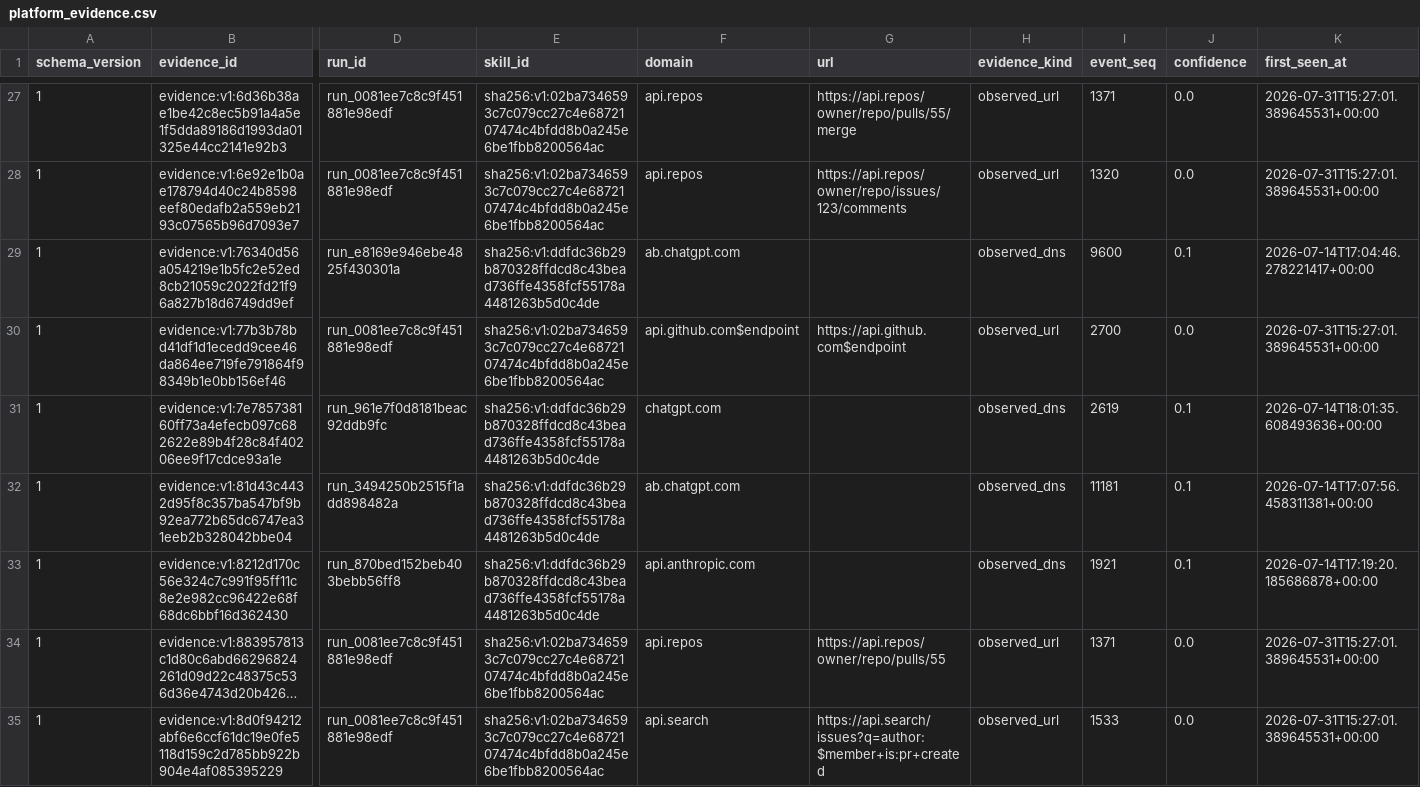
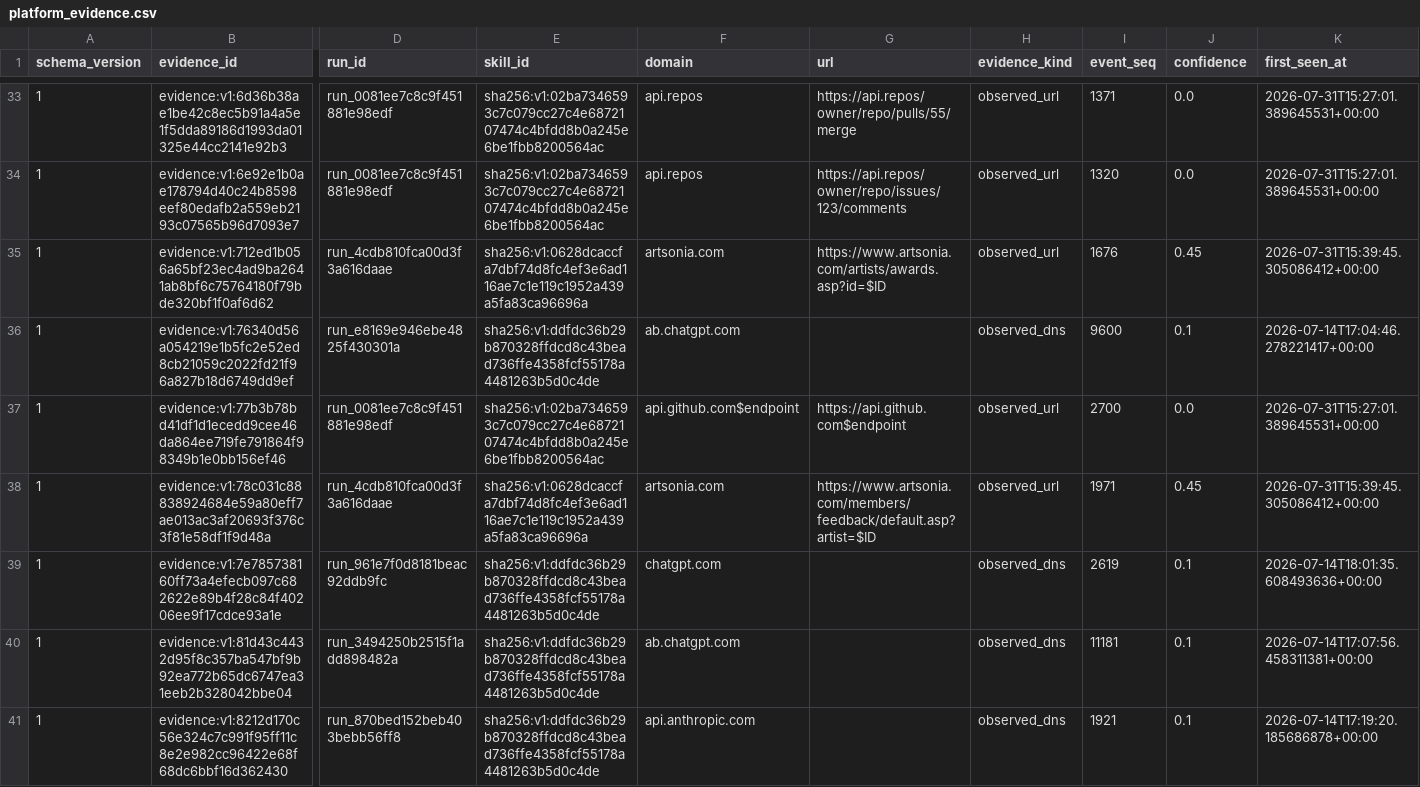
Before and after one commit to vyrus001/skillsissue.ai, a CSV file: data/platform_evidence.csv, drawn as a sheet; only a part is shown, gaps mark what is left out; the shorter side is filled out with more unchanged rows; long unchanged cells end in …; rows hold the shown columns only; the diff covers the shown part only; the diff names each change by its address in the sheet, - before the commit and + after, or states it on an @@ line.

```diff
--- a/data/platform_evidence.csv
+++ b/data/platform_evidence.csv
+row 35: 1 | evidence:v1:712ed1b056a65bf23ec4ad9ba2641ab8bf6c75764180f79bde320bf1f0af6d62 | run_4cdb810fca00d3f3a616daae | sha256:v1:0628dcaccfa7dbf74d8fc4ef3e6ad116ae7c1e119c1952a439a5fa83ca96696a | artsonia.com | https://www.artsonia.com/artists/awards.asp?id=$ID | observed_url | 1676 | 0.45 | 2026-07-31T15:39:45.305086412+00:00
+row 38: 1 | evidence:v1:78c031c88838924684e59a80eff7ae013ac3af20693f376c3f81e58df1f9d48a | run_4cdb810fca00d3f3a616daae | sha256:v1:0628dcaccfa7dbf74d8fc4ef3e6ad116ae7c1e119c1952a439a5fa83ca96696a | artsonia.com | https://www.artsonia.com/members/feedback/default.asp?artist=$ID | observed_url | 1971 | 0.45 | 2026-07-31T15:39:45.305086412+00:00
```
Also changed, not shown: 14 added rows elsewhere in this file, 2 other files.
